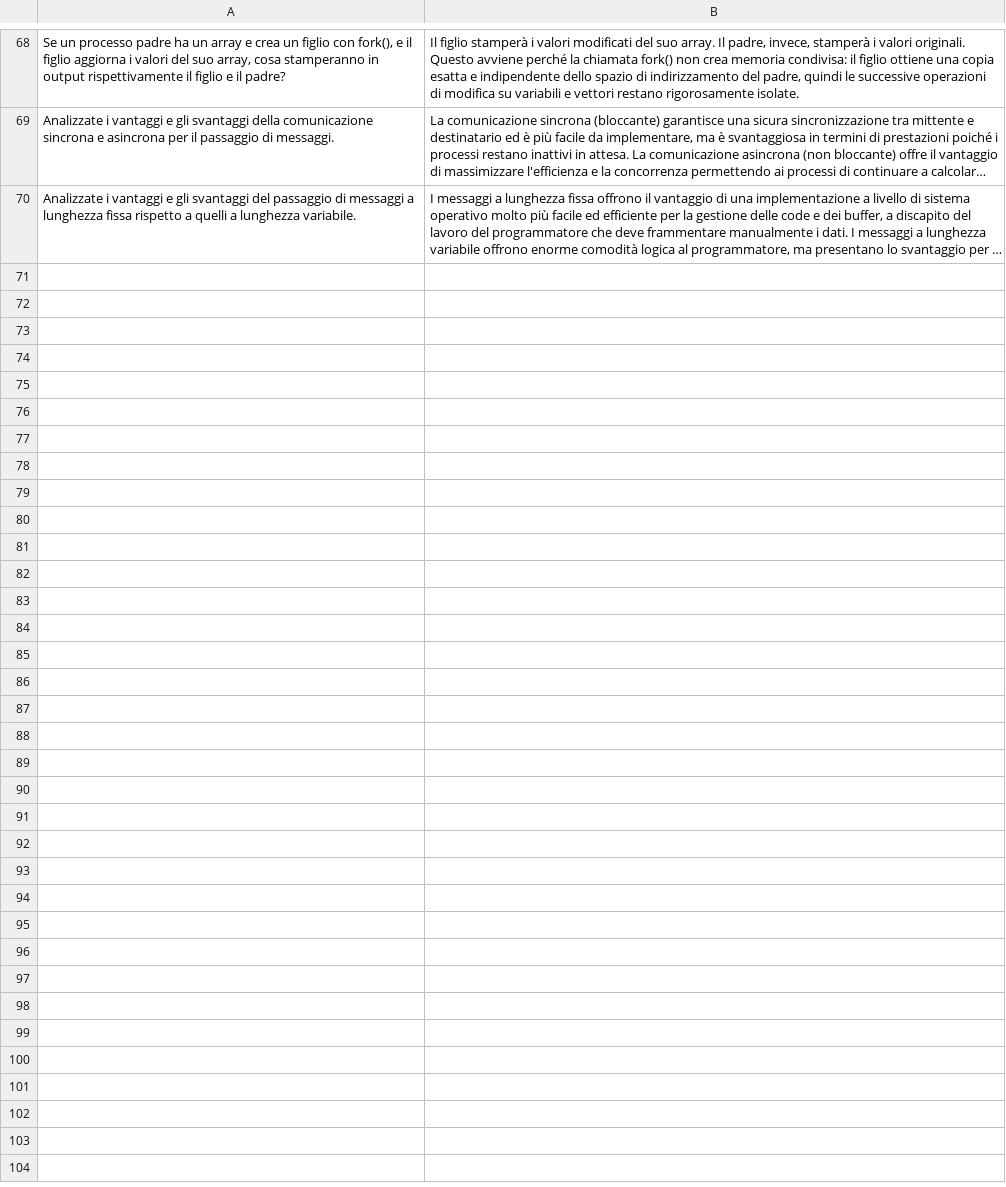
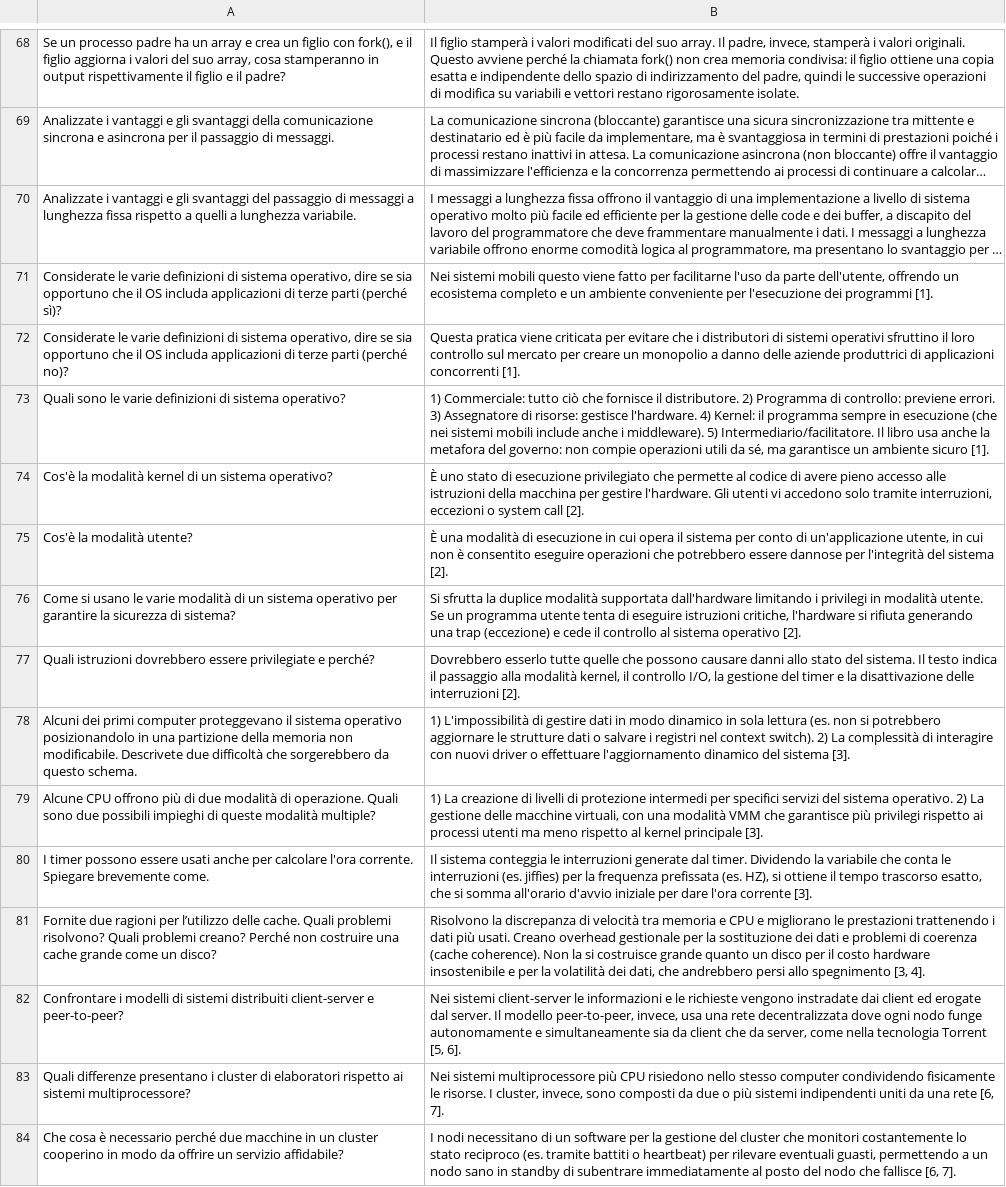
Before and after one commit to Vizz77/FlashCard, a CSV file: cards_so.csv, drawn as a sheet; only a part is shown, gaps mark what is left out; long unchanged cells end in …; the diff names each change by its address in the sheet, - before the commit and + after, or states it on an @@ line.

Commit message:
Ch4 addedù

```diff
--- a/cards_so.csv
+++ b/cards_so.csv
+row 71: Considerate le varie definizioni di sistema operativo, dire se sia opportuno che il OS includa applicazioni di terze parti (perché sì)? | Nei sistemi mobili questo viene fatto per facilitarne l'uso da parte dell'utente, offrendo un ecosistema completo e un ambiente conveniente per l'esecuzione dei programmi [1].
+row 72: Considerate le varie definizioni di sistema operativo, dire se sia opportuno che il OS includa applicazioni di terze parti (perché no)? | Questa pratica viene criticata per evitare che i distributori di sistemi operativi sfruttino il loro controllo sul mercato per creare un monopolio a danno delle aziende produttrici di applicazioni concorrenti [1].
+row 73: Quali sono le varie definizioni di sistema operativo? | 1) Commerciale: tutto ciò che fornisce il distributore. 2) Programma di controllo: previene errori. 3) Assegnatore di risorse: gestisce l'hardware. 4) Kernel: il programma sempre in esecuzione (che nei sistemi mobili include anche i middleware). 5) Intermediario/facilitatore. Il libro usa anche la metafora del governo: non compie operazioni utili da sé, ma garantisce un ambiente sicuro [1].
+row 74: Cos'è la modalità kernel di un sistema operativo? | È uno stato di esecuzione privilegiato che permette al codice di avere pieno accesso alle istruzioni della macchina per gestire l'hardware. Gli utenti vi accedono solo tramite interruzioni, eccezioni o system call [2].
+row 75: Cos'è la modalità utente? | È una modalità di esecuzione in cui opera il sistema per conto di un'applicazione utente, in cui non è consentito eseguire operazioni che potrebbero essere dannose per l'integrità del sistema [2].
+row 76: Come si usano le varie modalità di un sistema operativo per garantire la sicurezza di sistema? | Si sfrutta la duplice modalità supportata dall'hardware limitando i privilegi in modalità utente. Se un programma utente tenta di eseguire istruzioni critiche, l'hardware si rifiuta generando una trap (eccezione) e cede il controllo al sistema operativo [2].
+row 77: Quali istruzioni dovrebbero essere privilegiate e perché? | Dovrebbero esserlo tutte quelle che possono causare danni allo stato del sistema. Il testo indica il passaggio alla modalità kernel, il controllo I/O, la gestione del timer e la disattivazione delle interruzioni [2].
+row 78: Alcuni dei primi computer proteggevano il sistema operativo posizionandolo in una partizione della memoria non modificabile. Descrivete due difficoltà che sorgerebbero da questo schema. | 1) L'impossibilità di gestire dati in modo dinamico in sola lettura (es. non si potrebbero aggiornare le strutture dati o salvare i registri nel context switch). 2) La complessità di interagire con nuovi driver o effettuare l'aggiornamento dinamico del sistema [3].
+row 79: Alcune CPU offrono più di due modalità di operazione. Quali sono due possibili impieghi di queste modalità multiple? | 1) La creazione di livelli di protezione intermedi per specifici servizi del sistema operativo. 2) La gestione delle macchine virtuali, con una modalità VMM che garantisce più privilegi rispetto ai processi utenti ma meno rispetto al kernel principale [3].
+row 80: I timer possono essere usati anche per calcolare l'ora corrente. Spiegare brevemente come. | Il sistema conteggia le interruzioni generate dal timer. Dividendo la variabile che conta le interruzioni (es. jiffies) per la frequenza prefissata (es. HZ), si ottiene il tempo trascorso esatto, che si somma all'orario d'avvio iniziale per dare l'ora corrente [3].
+row 81: Fornite due ragioni per l’utilizzo delle cache. Quali problemi risolvono? Quali problemi creano? Perché non costruire una cache grande come un disco? | Risolvono la discrepanza di velocità tra memoria e CPU e migliorano le prestazioni trattenendo i dati più usati. Creano overhead gestionale per la sostituzione dei dati e problemi di coerenza (cache coherence). Non la si costruisce grande quanto un disco per il costo hardware insostenibile e per la volatilità dei dati, che andrebbero persi allo spegnimento [3, 4].
+row 82: Confrontare i modelli di sistemi distribuiti client-server e peer-to-peer? | Nei sistemi client-server le informazioni e le richieste vengono instradate dai client ed erogate dal server. Il modello peer-to-peer, invece, usa una rete decentralizzata dove ogni nodo funge autonomamente e simultaneamente sia da client che da server, come nella tecnologia Torrent [5, 6].
+row 83: Quali differenze presentano i cluster di elaboratori rispetto ai sistemi multiprocessore? | Nei sistemi multiprocessore più CPU risiedono nello stesso computer condividendo fisicamente le risorse. I cluster, invece, sono composti da due o più sistemi indipendenti uniti da una rete [6, 7].
+row 84: Che cosa è necessario perché due macchine in un cluster cooperino in modo da offrire un servizio affidabile? | I nodi necessitano di un software per la gestione del cluster che monitori costantemente lo stato reciproco (es. tramite battiti o heartbeat) per rilevare eventuali guasti, permettendo a un nodo sano in standby di subentrare immediatamente al posto del nodo che fallisce [6, 7].
```
Also changed, not shown: 1 other file.
